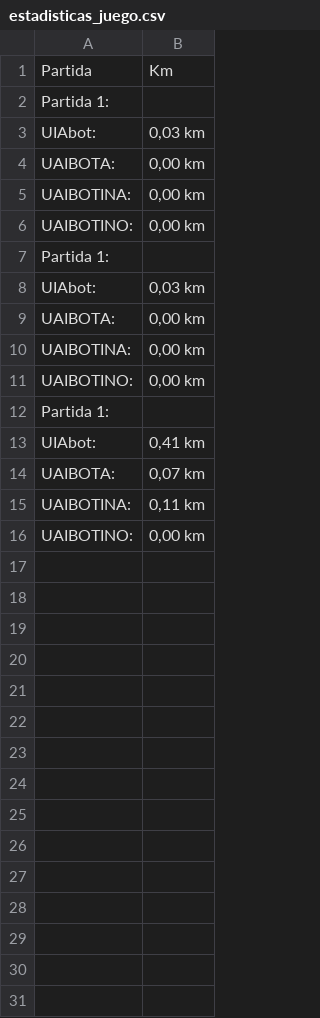
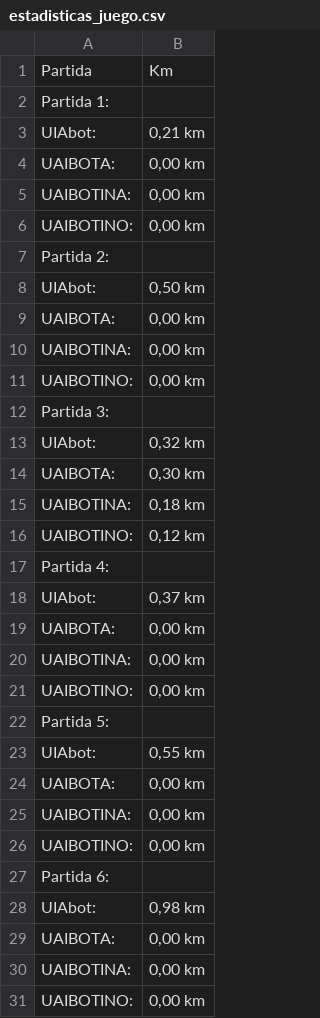
Before and after one commit to Jarvisgithub123/Juego, a CSV file: estadisticas_juego.csv, drawn as a sheet.

```diff
--- a/estadisticas_juego.csv
+++ b/estadisticas_juego.csv
@@ -2,3 +2,3 @@ Partida,Km
 Partida 1:
-UIAbot:,"0,03 km"
+UIAbot:,"0,21 km"
 UAIBOTA:,"0,00 km"
@@ -6,4 +6,4 @@ UAIBOTINA:,"0,00 km"
 UAIBOTINO:,"0,00 km"
-Partida 1:
-UIAbot:,"0,03 km"
+Partida 2:
+UIAbot:,"0,50 km"
 UAIBOTA:,"0,00 km"
@@ -11,6 +11,21 @@ UAIBOTINA:,"0,00 km"
 UAIBOTINO:,"0,00 km"
-Partida 1:
-UIAbot:,"0,41 km"
-UAIBOTA:,"0,07 km"
-UAIBOTINA:,"0,11 km"
+Partida 3:
+UIAbot:,"0,32 km"
+UAIBOTA:,"0,30 km"
+UAIBOTINA:,"0,18 km"
+UAIBOTINO:,"0,12 km"
+Partida 4:
+UIAbot:,"0,37 km"
+UAIBOTA:,"0,00 km"
+UAIBOTINA:,"0,00 km"
+UAIBOTINO:,"0,00 km"
+Partida 5:
+UIAbot:,"0,55 km"
+UAIBOTA:,"0,00 km"
+UAIBOTINA:,"0,00 km"
+UAIBOTINO:,"0,00 km"
+Partida 6:
+UIAbot:,"0,98 km"
+UAIBOTA:,"0,00 km"
+UAIBOTINA:,"0,00 km"
 UAIBOTINO:,"0,00 km"
```
Also changed, not shown: 7 other files.
